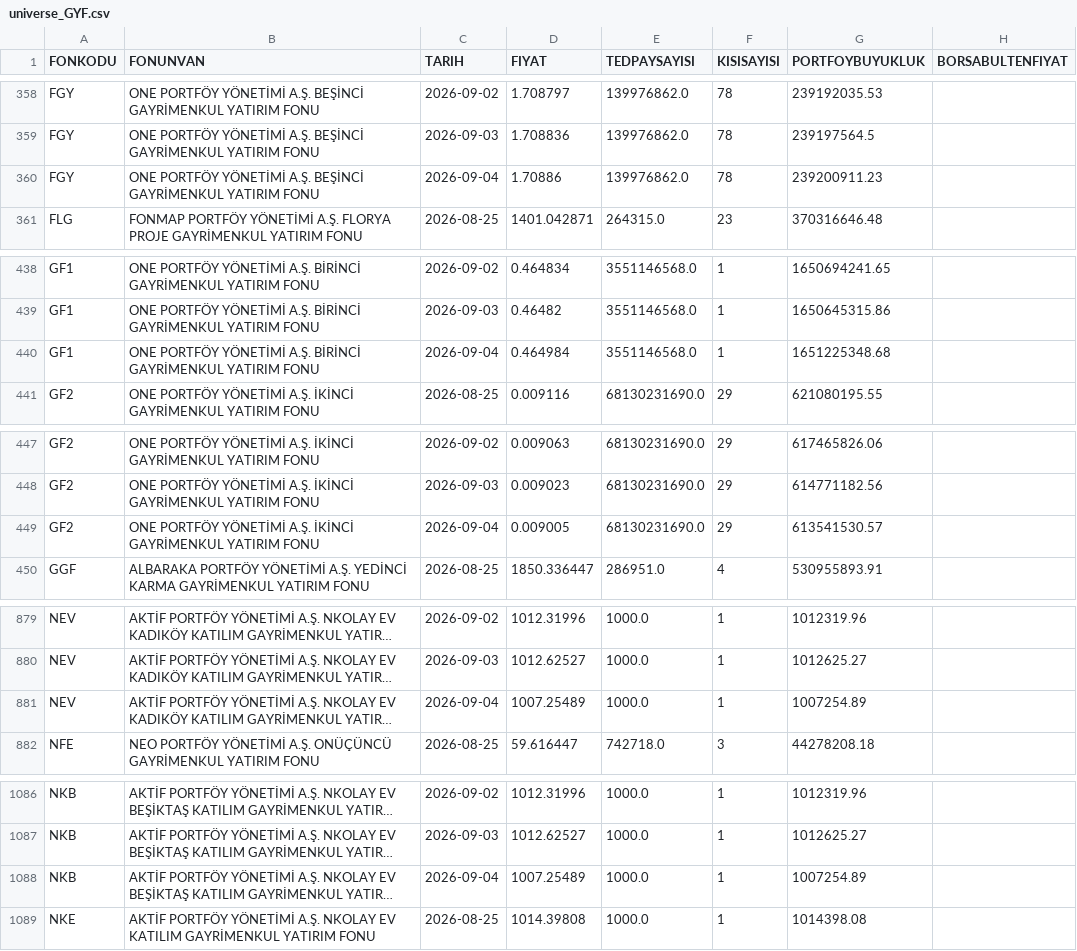
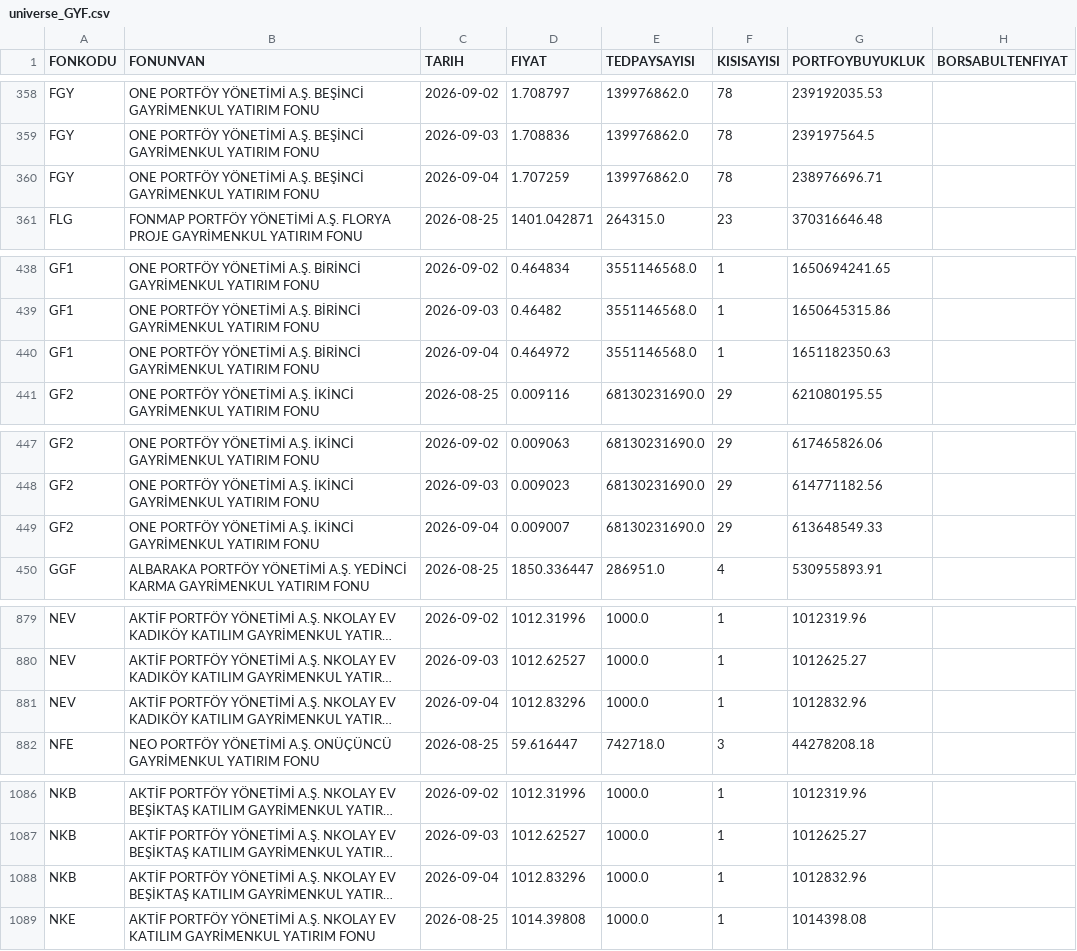
Before and after one commit to Yagiz03/peers, a CSV file: data/universe_GYF.csv, drawn as a sheet; only a part is shown, gaps mark what is left out; long unchanged cells end in …; the diff covers the shown part only; the diff names each change by its address in the sheet, - before the commit and + after, or states it on an @@ line.

```diff
--- a/data/universe_GYF.csv
+++ b/data/universe_GYF.csv
-D360 (FIYAT): 1.70886
+D360 (FIYAT): 1.707259
-G360 (PORTFOYBUYUKLUK): 239200911.23
+G360 (PORTFOYBUYUKLUK): 238976696.71
-D440 (FIYAT): 0.464984
+D440 (FIYAT): 0.464972
-G440 (PORTFOYBUYUKLUK): 1651225348.68
+G440 (PORTFOYBUYUKLUK): 1651182350.63
-D449 (FIYAT): 0.009005
+D449 (FIYAT): 0.009007
-G449 (PORTFOYBUYUKLUK): 613541530.57
+G449 (PORTFOYBUYUKLUK): 613648549.33
-D881 (FIYAT): 1007.25489
+D881 (FIYAT): 1012.83296
-G881 (PORTFOYBUYUKLUK): 1007254.89
+G881 (PORTFOYBUYUKLUK): 1012832.96
-D1088 (FIYAT): 1007.25489
+D1088 (FIYAT): 1012.83296
-G1088 (PORTFOYBUYUKLUK): 1007254.89
+G1088 (PORTFOYBUYUKLUK): 1012832.96
```
Also changed, not shown: 2 edited cells elsewhere in this file, data/universe_GSYF.csv, 7 other files.
